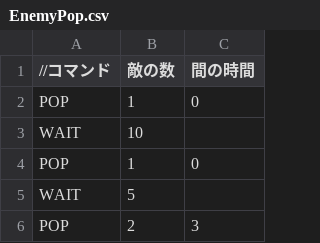
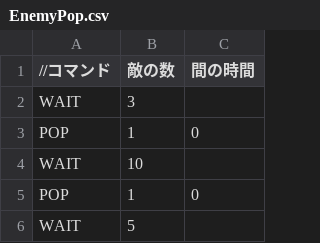
Before and after one commit to OonoYouji/ONEngine, a CSV file: Resources/Texts/EnemyPop.csv, drawn as a sheet; only a part is shown; the shorter side is filled out with more unchanged rows.

```diff
--- a/Resources/Texts/EnemyPop.csv
+++ b/Resources/Texts/EnemyPop.csv
@@ -1,2 +1,3 @@
 //コマンド,敵の数,間の時間
+WAIT,3,
 POP,1,0
```
Also changed, not shown: 8 other files.
